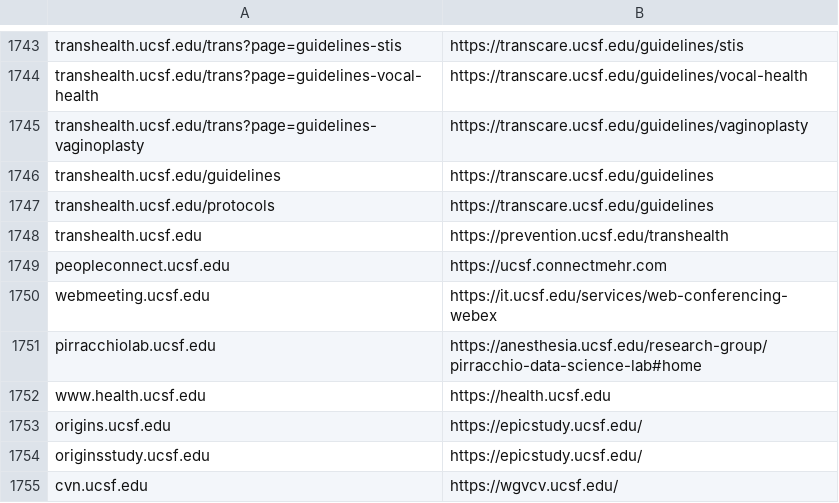
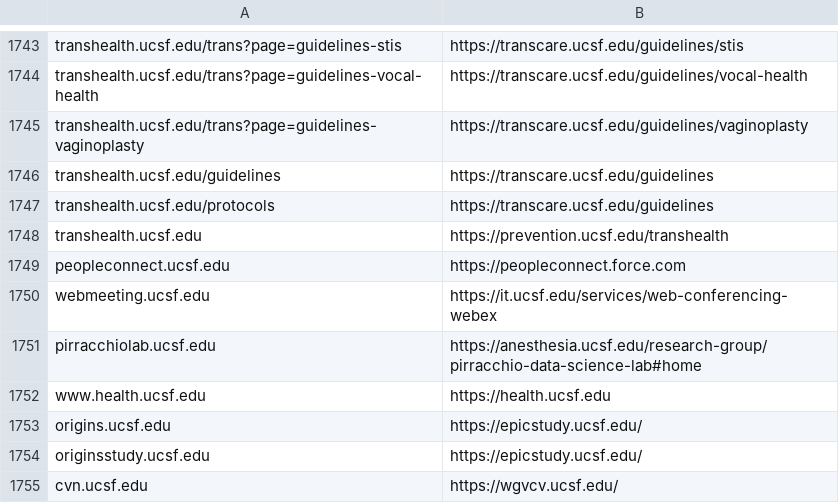
Before and after one commit to ucsf-web-services/redirect-service, a TSV file: rules.tsv, drawn as a sheet; only a part is shown, gaps mark what is left out.

Commit message:
update people connect link

```diff
--- a/rules.tsv
+++ b/rules.tsv
@@ -1748,3 +1748,3 @@ transhealth.ucsf.edu/protocols	https://transcare.ucsf.edu/guidelines
 transhealth.ucsf.edu	https://prevention.ucsf.edu/transhealth
-peopleconnect.ucsf.edu	https://ucsf.connectmehr.com
+peopleconnect.ucsf.edu	https://peopleconnect.force.com
 webmeeting.ucsf.edu	https://it.ucsf.edu/services/web-conferencing-webex
```
